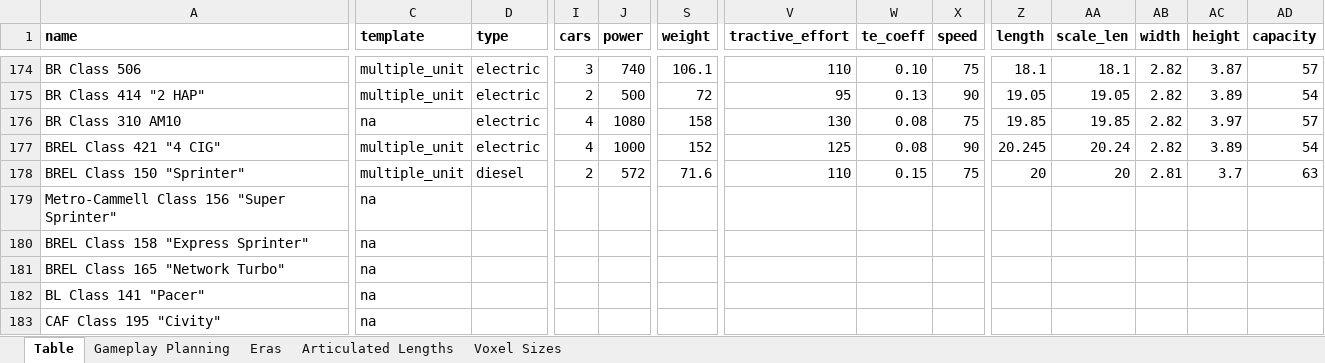
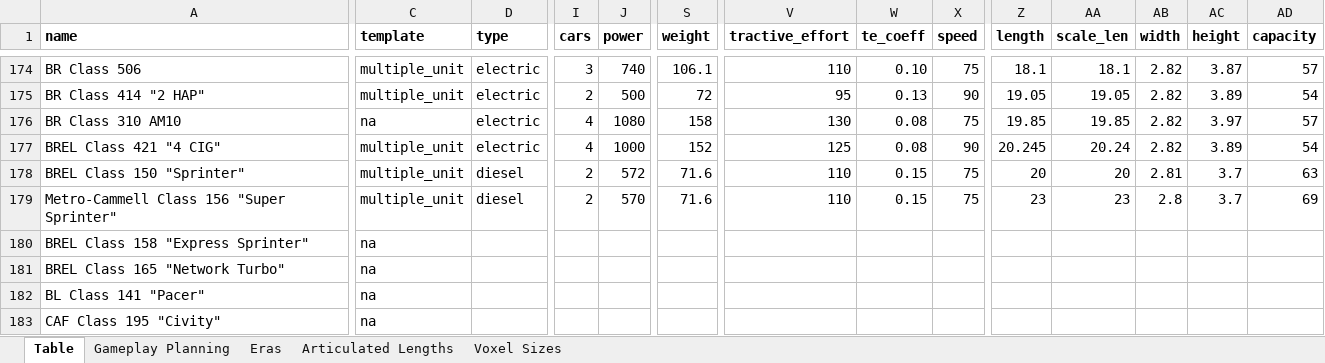
Before and after one commit to mattkimber/timberwolfs_trains, an Excel workbook: Tracking Table.xlsm, sheet Table, drawn as a sheet; only a part is shown, gaps mark what is left out; values as stored, in another font and other column widths than the file's, no borders; the diff covers the shown part only; the diff names each change by its address in the sheet, - before the commit and + after, or states it on an @@ line.

```diff
--- a/Tracking Table.xlsm (sheet Table)
+++ b/Tracking Table.xlsm (sheet Table)
-C179 (template): na
+C179 (template): multiple_unit
-D179 (type): (empty)
+D179 (type): diesel
-I179 (cars): (empty)
+I179 (cars): 2
-J179 (power): (empty)
+J179 (power): 570
-S179 (weight): (empty)
+S179 (weight): 71.6
-V179 (tractive_effort): (empty)
+V179 (tractive_effort): 110
-W179 (te_coeff): (empty)
+W179 (te_coeff): 0.15
-X179 (speed): (empty)
+X179 (speed): 75
-Z179 (length): (empty)
+Z179 (length): 23
-AA179 (scale_len): (empty)
+AA179 (scale_len): 23
-AB179 (width): (empty)
+AB179 (width): 2.8
-AC179 (height): (empty)
+AC179 (height): 3.7
-AD179 (capacity): (empty)
+AD179 (capacity): 69
```
Also changed, not shown: 6 edited cells elsewhere in this sheet, 5 other files.
